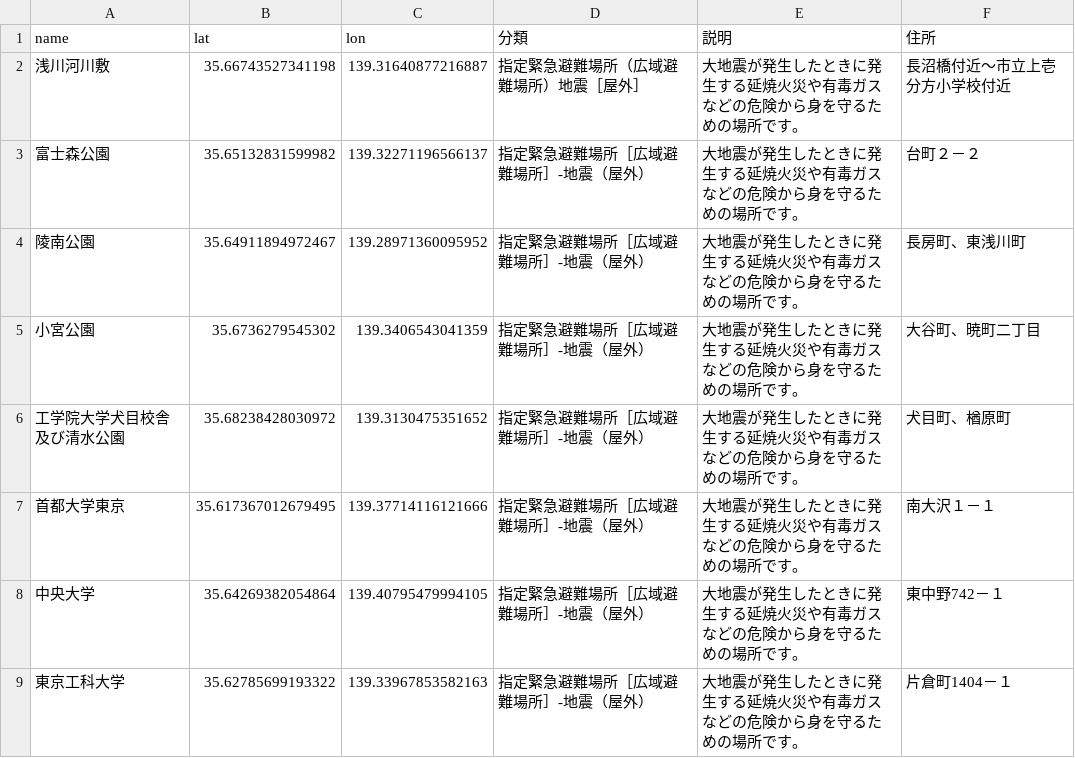
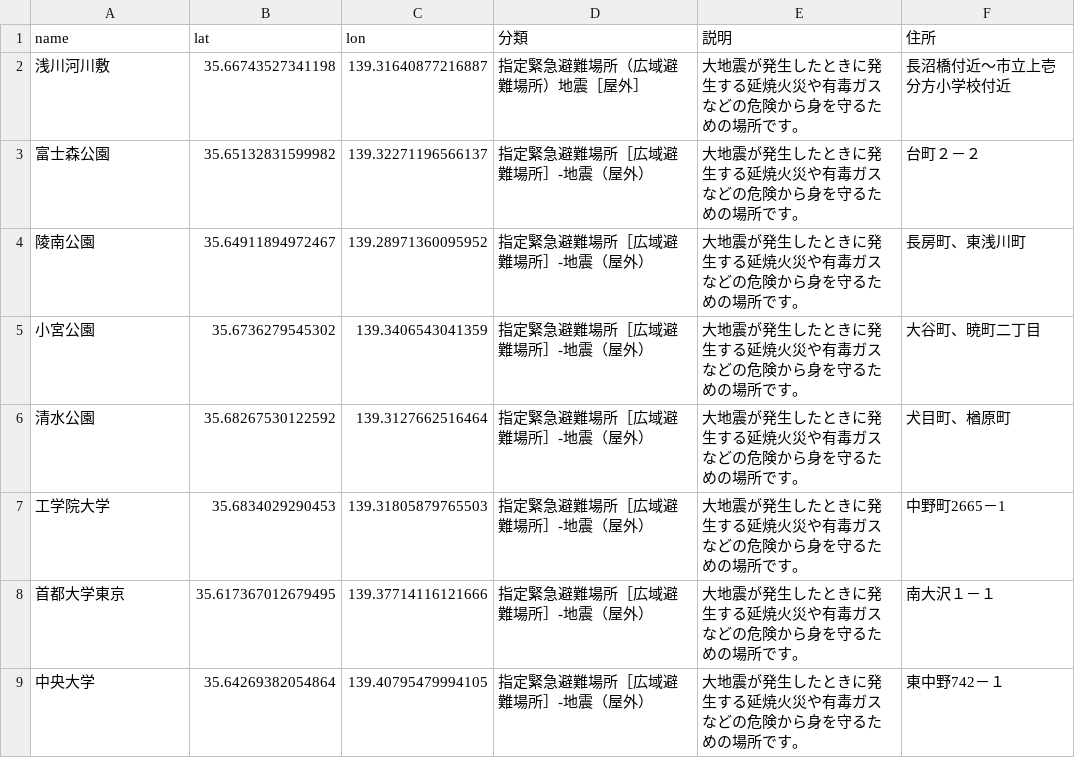
Before and after one commit to hachioji-city/hazard-map, a CSV file: csv/03-▶指定緊急避難場所（広域避難場所）地震［屋外］.csv, drawn as a sheet; only a part is shown; the shorter side is filled out with more unchanged rows.

Commit message:
Update 03-▶指定緊急避難場所（広域避難場所）地震［屋外］.csv

```diff
--- a/csv/03-▶指定緊急避難場所（広域避難場所）地震［屋外］.csv
+++ b/csv/03-▶指定緊急避難場所（広域避難場所）地震［屋外］.csv
@@ -5,3 +5,4 @@ name,lat,lon,分類,説明,住所
 小宮公園,35.6736279545302,139.3406543041359,指定緊急避難場所［広域避難場所］-地震（屋外）,大地震が発生したときに発生する延焼火災や有毒ガスなどの危険から身を守るための場所です。,大谷町、暁町二丁目
-工学院大学犬目校舎及び清水公園,35.68238428030972,139.3130475351652,指定緊急避難場所［広域避難場所］-地震（屋外）,大地震が発生したときに発生する延焼火災や有毒ガスなどの危険から身を守るための場所です。,犬目町、楢原町
+清水公園,35.68267530122592,139.3127662516464,指定緊急避難場所［広域避難場所］-地震（屋外）,大地震が発生したときに発生する延焼火災や有毒ガスなどの危険から身を守るための場所です。,犬目町、楢原町
+工学院大学,35.6834029290453,139.31805879765503,指定緊急避難場所［広域避難場所］-地震（屋外）,大地震が発生したときに発生する延焼火災や有毒ガスなどの危険から身を守るための場所です。,中野町2665－1
 首都大学東京,35.617367012679495,139.37714116121666,指定緊急避難場所［広域避難場所］-地震（屋外）,大地震が発生したときに発生する延焼火災や有毒ガスなどの危険から身を守るための場所です。,南大沢１－１
```
